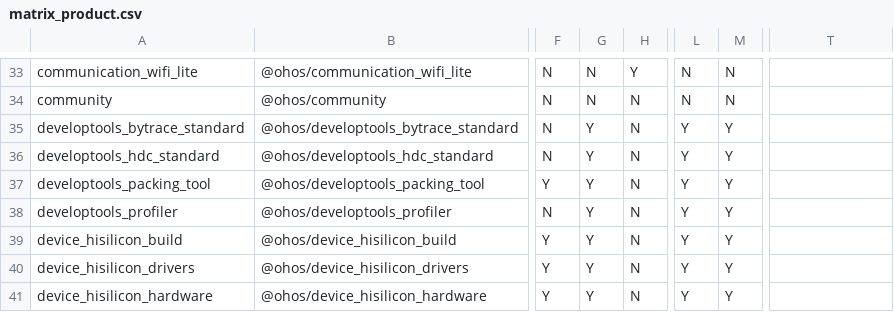
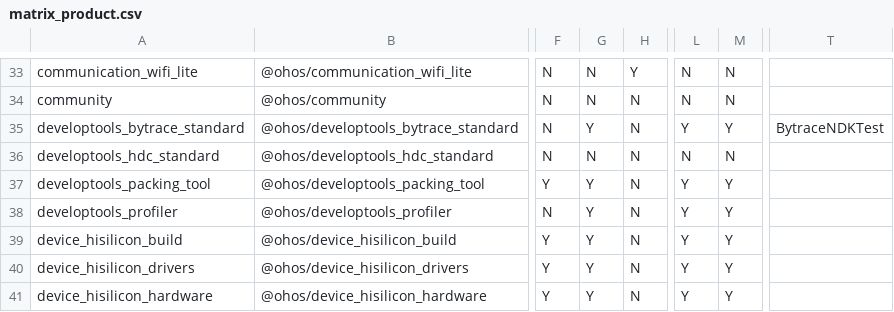
Before and after one commit to openharmony/manifest, a CSV file: matrix_product.csv, drawn as a sheet; only a part is shown, gaps mark what is left out; the diff names each change by its address in the sheet, - before the commit and + after, or states it on an @@ line.

Commit message:
add bytrace test Signed-off-by: NEEN <hanjixiao@huawei.com>

```diff
--- a/matrix_product.csv
+++ b/matrix_product.csv
-T35: (empty)
+T35: BytraceNDKTest
-G36: Y
+G36: N
-L36: Y
+L36: N
-M36: Y
+M36: N
```
